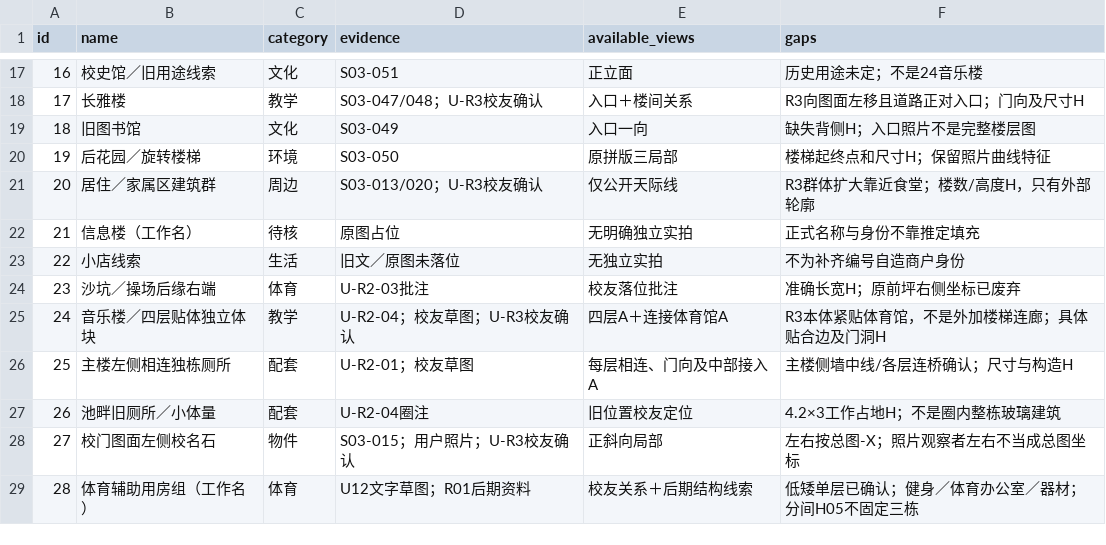
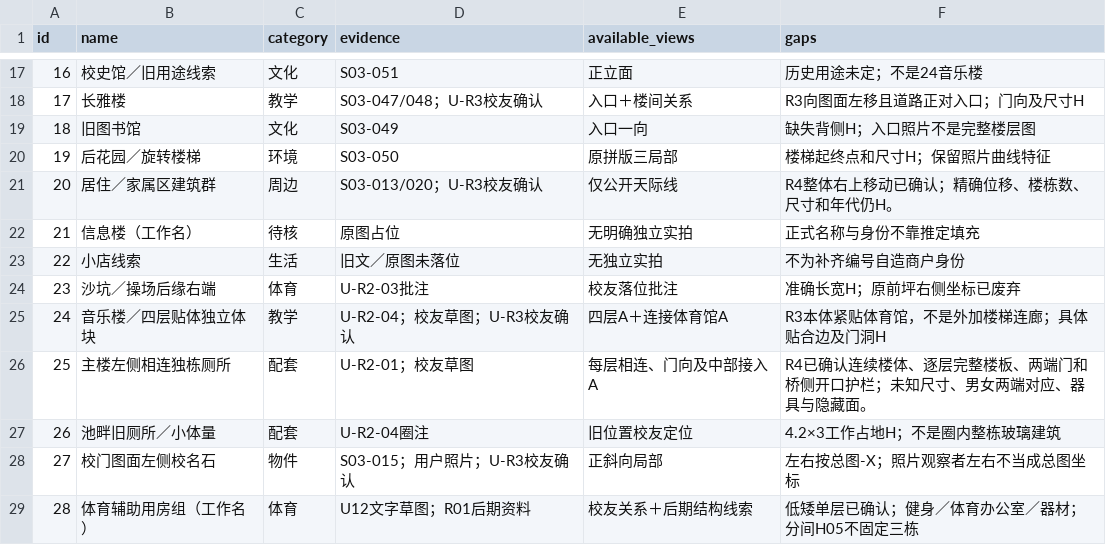
Before and after one commit to ziyuuu/return-old-school, a CSV file: data/restoration/facility-register.csv, drawn as a sheet; only a part is shown, gaps mark what is left out.

```diff
--- a/data/restoration/facility-register.csv
+++ b/data/restoration/facility-register.csv
@@ -20,3 +20,3 @@ id,name,category,evidence,available_views,gaps
 19,后花园／旋转楼梯,环境,S03-050,原拼版三局部,楼梯起终点和尺寸H；保留照片曲线特征
-20,居住／家属区建筑群,周边,S03-013/020；U-R3校友确认,仅公开天际线,R3群体扩大靠近食堂；楼数/高度H，只有外部轮廓
+20,居住／家属区建筑群,周边,S03-013/020；U-R3校友确认,仅公开天际线,R4整体右上移动已确认；精确位移、楼栋数、尺寸和年代仍H。
 21,信息楼（工作名）,待核,原图占位,无明确独立实拍,正式名称与身份不靠推定填充
@@ -25,3 +25,3 @@ id,name,category,evidence,available_views,gaps
 24,音乐楼／四层贴体独立体块,教学,U-R2-04；校友草图；U-R3校友确认,四层A＋连接体育馆A,R3本体紧贴体育馆，不是外加楼梯连廊；具体贴合边及门洞H
-25,主楼左侧相连独栋厕所,配套,U-R2-01；校友草图,每层相连、门向及中部接入A,主楼侧墙中线/各层连桥确认；尺寸与构造H
+25,主楼左侧相连独栋厕所,配套,U-R2-01；校友草图,每层相连、门向及中部接入A,R4已确认连续楼体、逐层完整楼板、两端门和桥侧开口护栏；未知尺寸、男女两端对应、器具与隐藏面。
 26,池畔旧厕所／小体量,配套,U-R2-04圈注,旧位置校友定位,4.2×3工作占地H；不是圈内整栋玻璃建筑
```
Also changed, not shown: data/m10/footprints.csv, 45 other files.
